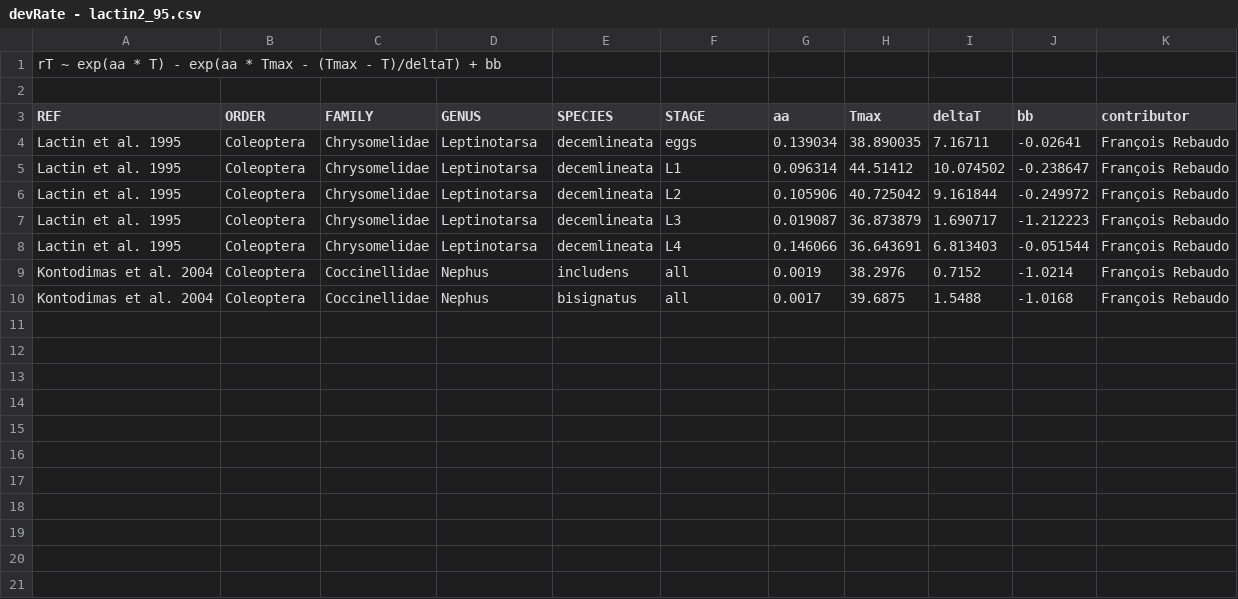
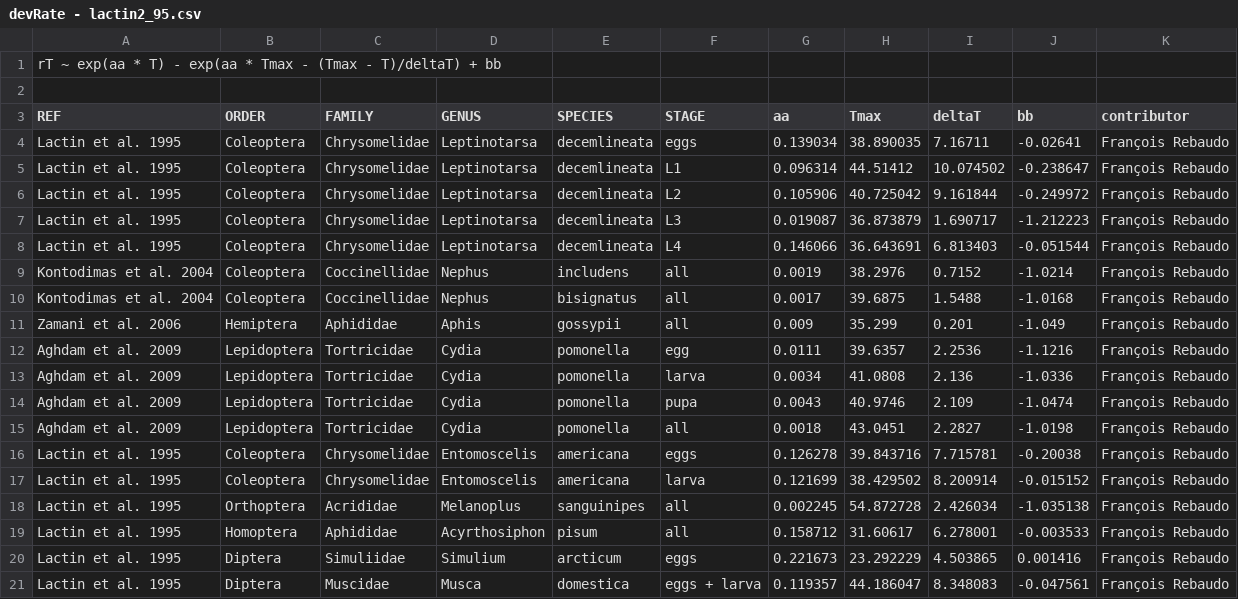
Before and after one commit to frareb/devRate, a CSV file: data/devRate - lactin2_95.csv, drawn as a sheet; the diff names each change by its address in the sheet, - before the commit and + after, or states it on an @@ line.

```diff
--- a/data/devRate - lactin2_95.csv
+++ b/data/devRate - lactin2_95.csv
+row 11: Zamani et al. 2006 | Hemiptera | Aphididae | Aphis | gossypii | all | 0.009 | 35.299 | 0.201 | -1.049 | François Rebaudo
+row 12: Aghdam et al. 2009 | Lepidoptera | Tortricidae | Cydia | pomonella | egg | 0.0111 | 39.6357 | 2.2536 | -1.1216 | François Rebaudo
+row 13: Aghdam et al. 2009 | Lepidoptera | Tortricidae | Cydia | pomonella | larva | 0.0034 | 41.0808 | 2.136 | -1.0336 | François Rebaudo
+row 14: Aghdam et al. 2009 | Lepidoptera | Tortricidae | Cydia | pomonella | pupa | 0.0043 | 40.9746 | 2.109 | -1.0474 | François Rebaudo
+row 15: Aghdam et al. 2009 | Lepidoptera | Tortricidae | Cydia | pomonella | all | 0.0018 | 43.0451 | 2.2827 | -1.0198 | François Rebaudo
+row 16: Lactin et al. 1995 | Coleoptera | Chrysomelidae | Entomoscelis | americana | eggs | 0.126278 | 39.843716 | 7.715781 | -0.20038 | François Rebaudo
+row 17: Lactin et al. 1995 | Coleoptera | Chrysomelidae | Entomoscelis | americana | larva | 0.121699 | 38.429502 | 8.200914 | -0.015152 | François Rebaudo
+row 18: Lactin et al. 1995 | Orthoptera | Acrididae | Melanoplus | sanguinipes | all | 0.002245 | 54.872728 | 2.426034 | -1.035138 | François Rebaudo
+row 19: Lactin et al. 1995 | Homoptera | Aphididae | Acyrthosiphon | pisum | all | 0.158712 | 31.60617 | 6.278001 | -0.003533 | François Rebaudo
+row 20: Lactin et al. 1995 | Diptera | Simuliidae | Simulium | arcticum | eggs | 0.221673 | 23.292229 | 4.503865 | 0.001416 | François Rebaudo
+row 21: Lactin et al. 1995 | Diptera | Muscidae | Musca | domestica | eggs + larva | 0.119357 | 44.186047 | 8.348083 | -0.047561 | François Rebaudo
```
Also changed, not shown: data/devRate - analytis_77.csv, data/devRate - lactin1_95.csv, 33 other files.
